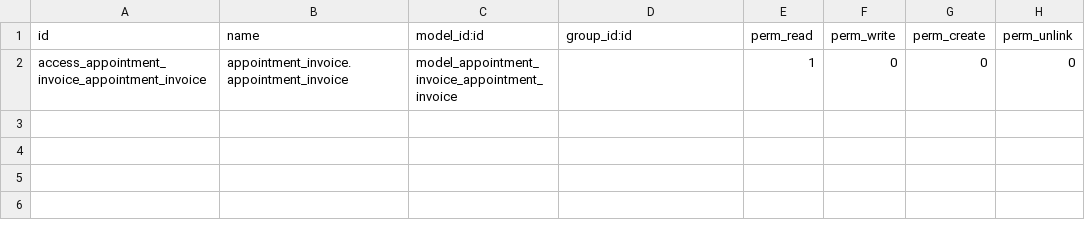
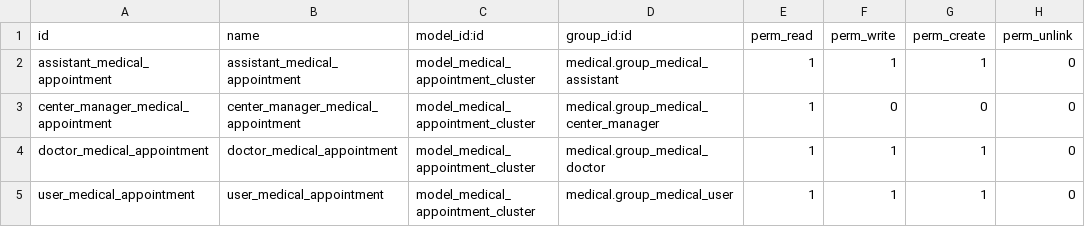
Before and after one commit to BusinessAgile/liberal-medical, a CSV file: medical_appointment_invoice/security/ir.model.access.csv, drawn as a sheet.

```diff
--- a/medical_appointment_invoice/security/ir.model.access.csv
+++ b/medical_appointment_invoice/security/ir.model.access.csv
@@ -1,2 +1,5 @@
 id,name,model_id:id,group_id:id,perm_read,perm_write,perm_create,perm_unlink
-access_appointment_invoice_appointment_invoice,appointment_invoice.appointment_invoice,model_appointment_invoice_appointment_invoice,,1,0,0,0
+assistant_medical_appointment,assistant_medical_appointment,model_medical_appointment_cluster,medical.group_medical_assistant,1,1,1,0
+center_manager_medical_appointment,center_manager_medical_appointment,model_medical_appointment_cluster,medical.group_medical_center_manager,1,0,0,0
+doctor_medical_appointment,doctor_medical_appointment,model_medical_appointment_cluster,medical.group_medical_doctor,1,1,1,0
+user_medical_appointment,user_medical_appointment,model_medical_appointment_cluster,medical.group_medical_user,1,1,1,0
```
Also changed, not shown: 15 other files.
